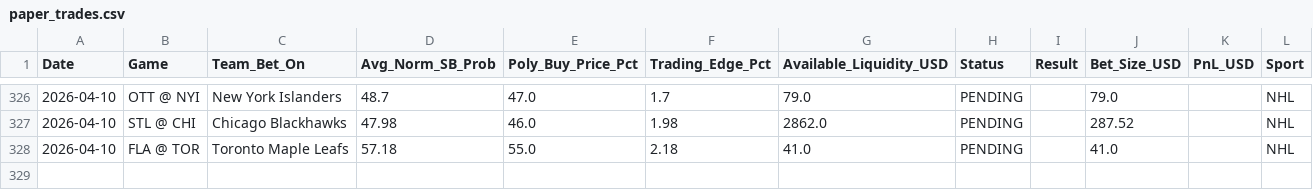
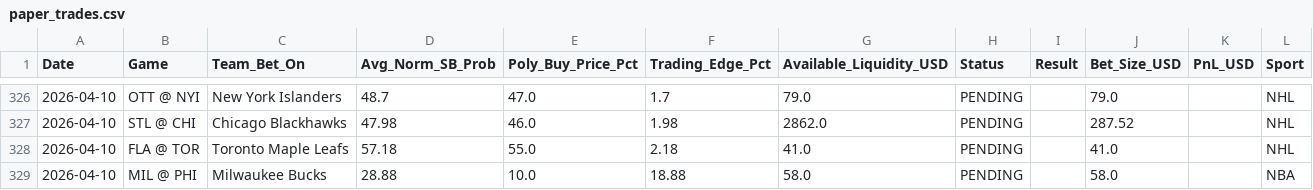
Before and after one commit to pmatorras/poly-bot, a CSV file: data/paper_trades.csv, drawn as a sheet; only a part is shown, gaps mark what is left out; the diff names each change by its address in the sheet, - before the commit and + after, or states it on an @@ line.

```diff
--- a/data/paper_trades.csv
+++ b/data/paper_trades.csv
+row 329: 2026-04-10 | MIL @ PHI | Milwaukee Bucks | 28.88 | 10.0 | 18.88 | 58.0 | PENDING |  | 58.0 |  | NBA
```
